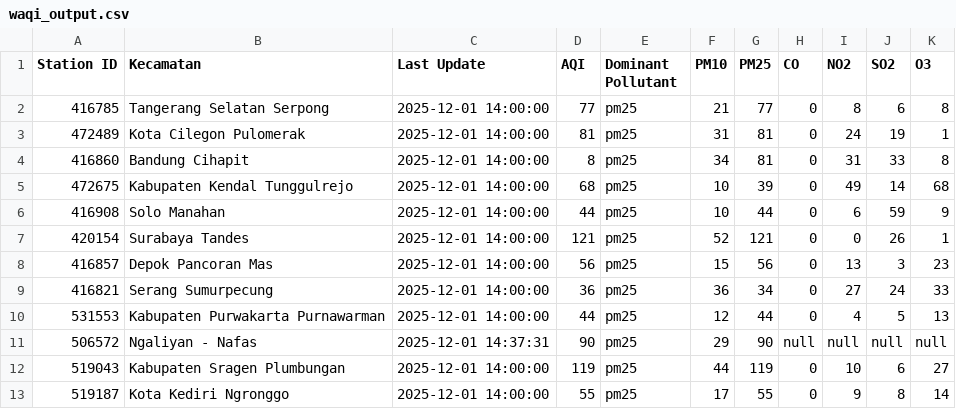
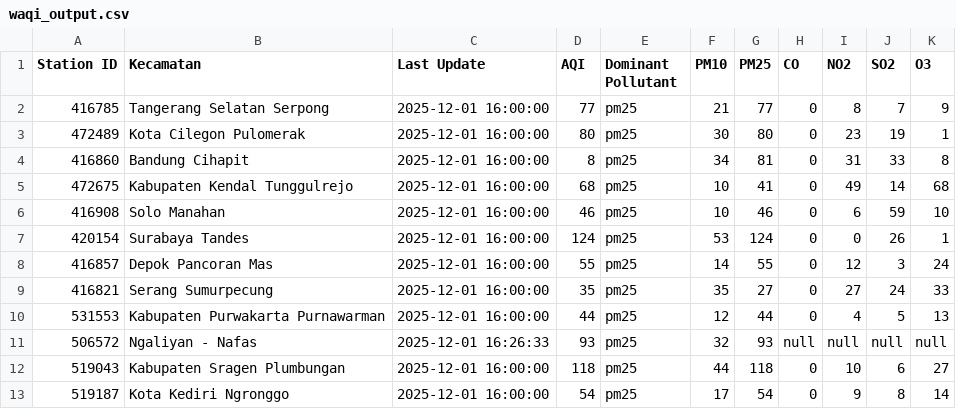
Before and after one commit to savinalarissaa/air-quality-risk, a CSV file: data/aqi/waqi_output.csv, drawn as a sheet; only a part is shown; the diff covers the shown part only.

```diff
--- a/data/aqi/waqi_output.csv
+++ b/data/aqi/waqi_output.csv
@@ -1,13 +1,13 @@
 Station ID,Kecamatan,Last Update,AQI,Dominant Pollutant,PM10,PM25,CO,NO2,SO2,O3
-416785,Tangerang Selatan Serpong,2025-12-01 14:00:00,77,pm25,21,77,0,8,6,8
-472489,Kota Cilegon Pulomerak,2025-12-01 14:00:00,81,pm25,31,81,0,24,19,1
-416860,Bandung Cihapit,2025-12-01 14:00:00,8,pm25,34,81,0,31,33,8
-472675,Kabupaten Kendal Tunggulrejo,2025-12-01 14:00:00,68,pm25,10,39,0,49,14,68
-416908,Solo Manahan,2025-12-01 14:00:00,44,pm25,10,44,0,6,59,9
-420154,Surabaya Tandes,2025-12-01 14:00:00,121,pm25,52,121,0,0,26,1
-416857,Depok Pancoran Mas,2025-12-01 14:00:00,56,pm25,15,56,0,13,3,23
-416821,Serang Sumurpecung,2025-12-01 14:00:00,36,pm25,36,34,0,27,24,33
-531553,Kabupaten Purwakarta Purnawarman,2025-12-01 14:00:00,44,pm25,12,44,0,4,5,13
-506572,Ngaliyan - Nafas,2025-12-01 14:37:31,90,pm25,29,90,null,null,null,null
-519043,Kabupaten Sragen Plumbungan,2025-12-01 14:00:00,119,pm25,44,119,0,10,6,27
-519187,Kota Kediri Ngronggo,2025-12-01 14:00:00,55,pm25,17,55,0,9,8,14
+416785,Tangerang Selatan Serpong,2025-12-01 16:00:00,77,pm25,21,77,0,8,7,9
+472489,Kota Cilegon Pulomerak,2025-12-01 16:00:00,80,pm25,30,80,0,23,19,1
+416860,Bandung Cihapit,2025-12-01 16:00:00,8,pm25,34,81,0,31,33,8
+472675,Kabupaten Kendal Tunggulrejo,2025-12-01 16:00:00,68,pm25,10,41,0,49,14,68
+416908,Solo Manahan,2025-12-01 16:00:00,46,pm25,10,46,0,6,59,10
+420154,Surabaya Tandes,2025-12-01 16:00:00,124,pm25,53,124,0,0,26,1
+416857,Depok Pancoran Mas,2025-12-01 16:00:00,55,pm25,14,55,0,12,3,24
+416821,Serang Sumurpecung,2025-12-01 16:00:00,35,pm25,35,27,0,27,24,33
+531553,Kabupaten Purwakarta Purnawarman,2025-12-01 16:00:00,44,pm25,12,44,0,4,5,13
+506572,Ngaliyan - Nafas,2025-12-01 16:26:33,93,pm25,32,93,null,null,null,null
+519043,Kabupaten Sragen Plumbungan,2025-12-01 16:00:00,118,pm25,44,118,0,10,6,27
+519187,Kota Kediri Ngronggo,2025-12-01 16:00:00,54,pm25,17,54,0,9,8,14
```
Also changed, not shown: 48 edited cells elsewhere in this file, data/processed_combined_data.csv, data/processed_data_risk-score.csv, 3 other files.
